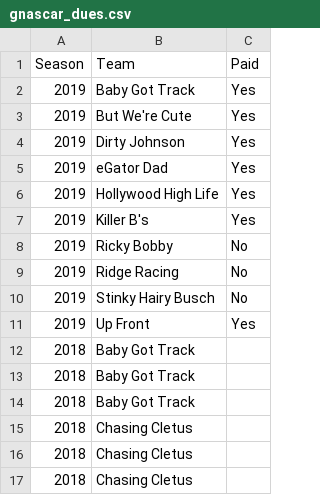
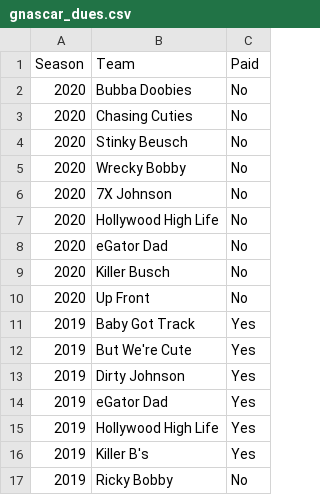
Before and after one commit to aarongaither/gnascar, a CSV file: srv/splunk/etc/apps/GNASCAR/lookups/gnascar_dues.csv, drawn as a sheet; only a part is shown; the shorter side is filled out with more unchanged rows.

```diff
--- a/srv/splunk/etc/apps/GNASCAR/lookups/gnascar_dues.csv
+++ b/srv/splunk/etc/apps/GNASCAR/lookups/gnascar_dues.csv
@@ -1,2 +1,11 @@
 Season,Team,Paid
+2020,Bubba Doobies,No
+2020,Chasing Cuties,No
+2020,Stinky Beusch,No
+2020,Wrecky Bobby,No
+2020,7X Johnson,No
+2020,Hollywood High Life,No
+2020,eGator Dad,No
+2020,Killer Busch,No
+2020,Up Front,No
 2019,Baby Got Track,Yes
```
Also changed, not shown: srv/splunk/etc/apps/GNASCAR/lookups/nascar_driver_stats.csv, srv/splunk/etc/apps/GNASCAR/lookups/nascar_race_stats.csv, 21 other files.
